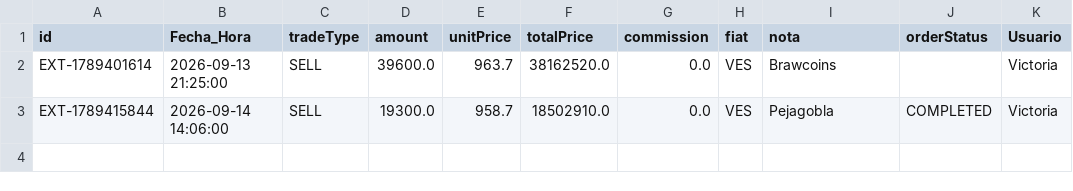
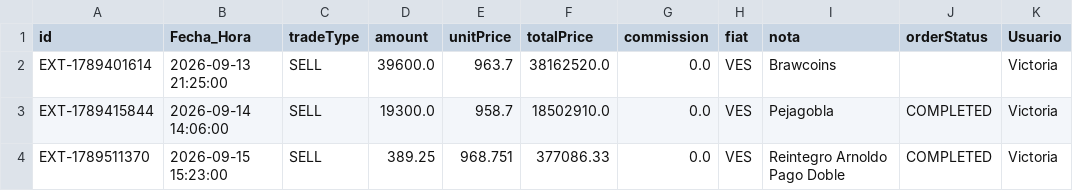
Before and after one commit to lulisforever-lang/VisorP2P, a CSV file: operaciones_manuales.csv, drawn as a sheet; the diff names each change by its address in the sheet, - before the commit and + after, or states it on an @@ line.

Commit message:
fix: restaurar registro EXT-1789511370 (Reintegro Arnoldo Pago Doble) a operaciones_manuales.csv

```diff
--- a/operaciones_manuales.csv
+++ b/operaciones_manuales.csv
+row 4: EXT-1789511370 | 2026-09-15 15:23:00 | SELL | 389.25 | 968.751 | 377086.33 | 0.0 | VES | Reintegro Arnoldo Pago Doble | COMPLETED | Victoria
```
